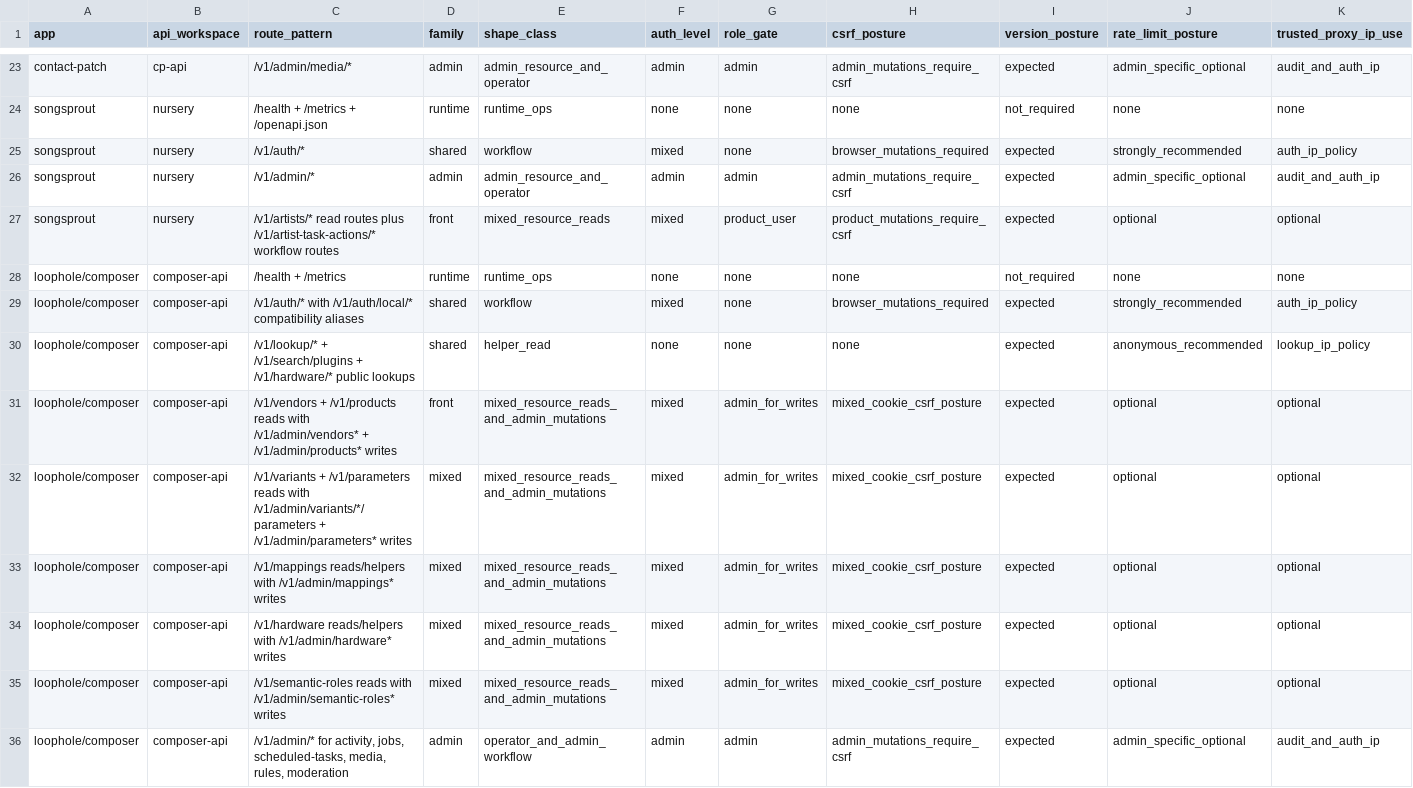
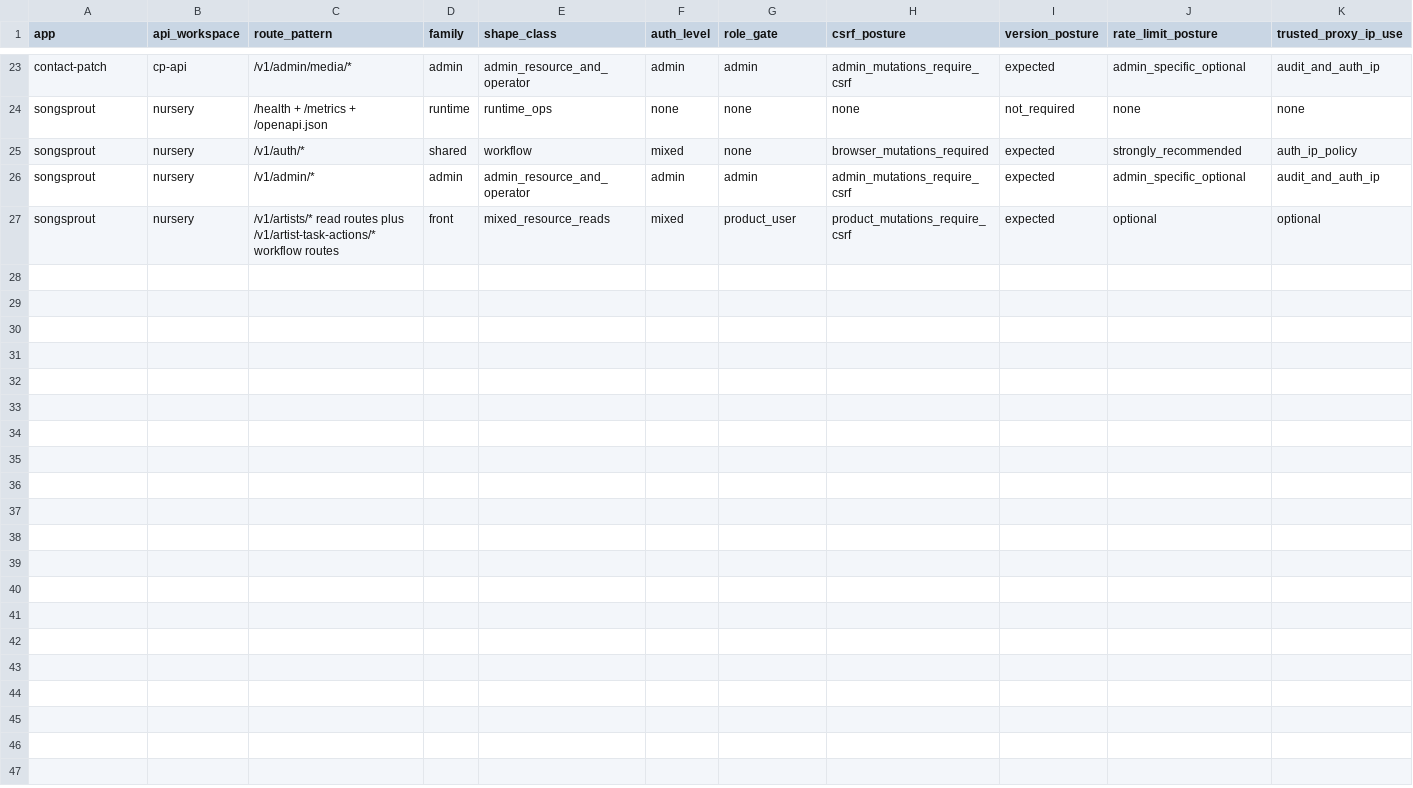
Before and after one commit to inflatable-cookie/underlay, a CSV file: docs/contracts/api-surface/endpoint-family-matrix.csv, drawn as a sheet; only a part is shown, gaps mark what is left out; rows hold the shown columns only; the diff names each change by its address in the sheet, - before the commit and + after, or states it on an @@ line.

```diff
--- a/docs/contracts/api-surface/endpoint-family-matrix.csv
+++ b/docs/contracts/api-surface/endpoint-family-matrix.csv
-row 28: loophole/composer | composer-api | /health + /metrics | runtime | runtime_ops | none | none | none | not_required | none | none
-row 29: loophole/composer | composer-api | /v1/auth/* with /v1/auth/local/* compatibility aliases | shared | workflow | mixed | none | browser_mutations_required | expected | strongly_recommended | auth_ip_policy
-row 30: loophole/composer | composer-api | /v1/lookup/* + /v1/search/plugins + /v1/hardware/* public lookups | shared | helper_read | none | none | none | expected | anonymous_recommended | lookup_ip_policy
-row 31: loophole/composer | composer-api | /v1/vendors + /v1/products reads with /v1/admin/vendors* + /v1/admin/products* writes | front | mixed_resource_reads_and_admin_mutations | mixed | admin_for_writes | mixed_cookie_csrf_posture | expected | optional | optional
-row 32: loophole/composer | composer-api | /v1/variants + /v1/parameters reads with /v1/admin/variants/*/parameters + /v1/admin/parameters* writes | mixed | mixed_resource_reads_and_admin_mutations | mixed | admin_for_writes | mixed_cookie_csrf_posture | expected | optional | optional
-row 33: loophole/composer | composer-api | /v1/mappings reads/helpers with /v1/admin/mappings* writes | mixed | mixed_resource_reads_and_admin_mutations | mixed | admin_for_writes | mixed_cookie_csrf_posture | expected | optional | optional
-row 34: loophole/composer | composer-api | /v1/hardware reads/helpers with /v1/admin/hardware* writes | mixed | mixed_resource_reads_and_admin_mutations | mixed | admin_for_writes | mixed_cookie_csrf_posture | expected | optional | optional
-row 35: loophole/composer | composer-api | /v1/semantic-roles reads with /v1/admin/semantic-roles* writes | mixed | mixed_resource_reads_and_admin_mutations | mixed | admin_for_writes | mixed_cookie_csrf_posture | expected | optional | optional
-row 36: loophole/composer | composer-api | /v1/admin/* for activity, jobs, scheduled-tasks, media, rules, moderation | admin | operator_and_admin_workflow | admin | admin | admin_mutations_require_csrf | expected | admin_specific_optional | audit_and_auth_ip
```
Also changed, not shown: docs/contracts/media-capability/fleet-media-capability-matrix.csv, 33 other files.
